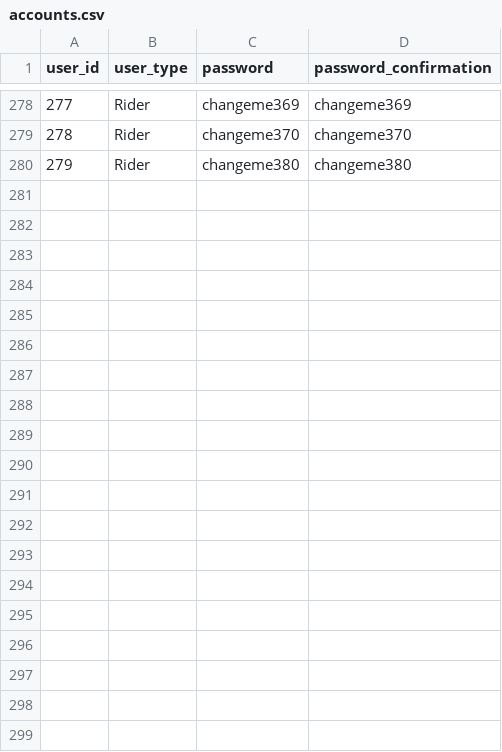
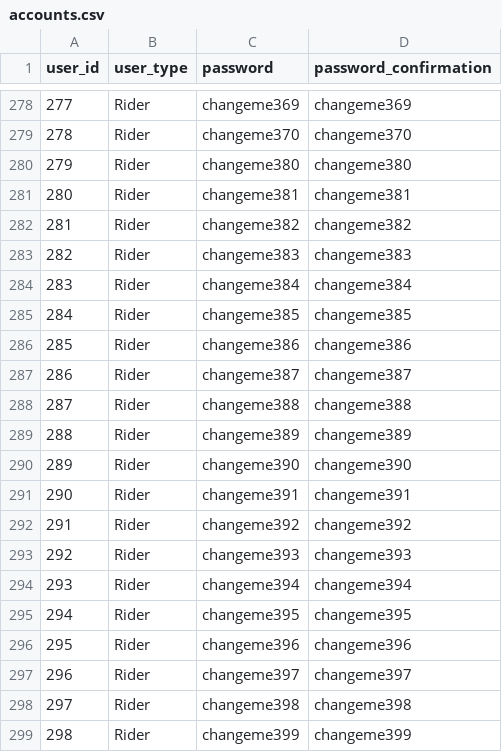
Before and after one commit to aguestuser/bks_on_rails, a CSV file: app/io/import/riders/accounts.csv, drawn as a sheet; only a part is shown, gaps mark what is left out.

```diff
--- a/app/io/import/riders/accounts.csv
+++ b/app/io/import/riders/accounts.csv
@@ -280 +280,20 @@ user_id,user_type,password,password_confirmation
 279,Rider,changeme380,changeme380
+280,Rider,changeme381,changeme381
+281,Rider,changeme382,changeme382
+282,Rider,changeme383,changeme383
+283,Rider,changeme384,changeme384
+284,Rider,changeme385,changeme385
+285,Rider,changeme386,changeme386
+286,Rider,changeme387,changeme387
+287,Rider,changeme388,changeme388
+288,Rider,changeme389,changeme389
+289,Rider,changeme390,changeme390
+290,Rider,changeme391,changeme391
+291,Rider,changeme392,changeme392
+292,Rider,changeme393,changeme393
+293,Rider,changeme394,changeme394
+294,Rider,changeme395,changeme395
+295,Rider,changeme396,changeme396
+296,Rider,changeme397,changeme397
+297,Rider,changeme398,changeme398
+298,Rider,changeme399,changeme399
```
Also changed, not shown: app/io/import/restaurants/restaurants.csv, app/io/import/riders/contacts.csv, 18 other files.
